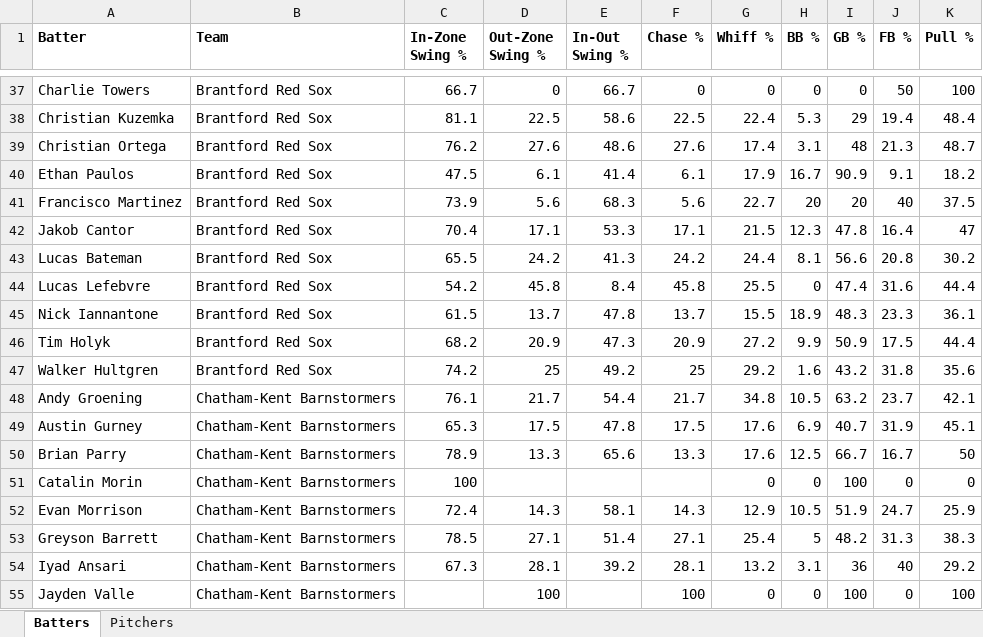
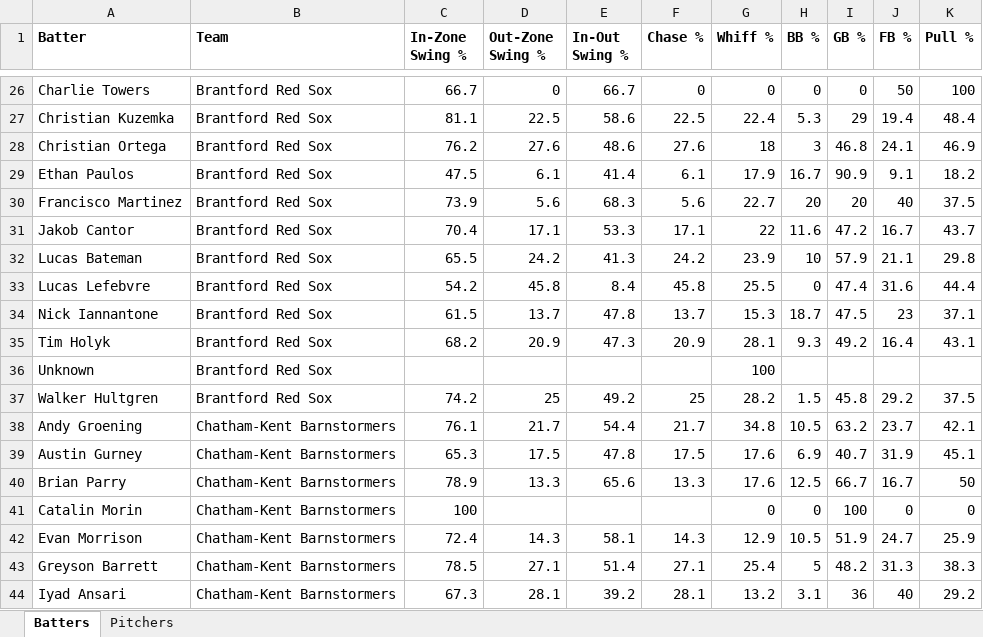
Before and after one commit to bigfishy06/data-diamond, an Excel workbook: cbl-new/data/summary2026.xlsx, sheet Batters, drawn as a sheet; only a part is shown, gaps mark what is left out; the shorter side is filled out with more unchanged rows; values as stored, in another font and other column widths than the file's, no borders; table styles not drawn; addresses are those after the commit; the diff covers the shown part only; the diff names each change by its address in the sheet, - before the commit and + after, or states it on an @@ line.

```diff
--- a/cbl-new/data/summary2026.xlsx (sheet Batters)
+++ b/cbl-new/data/summary2026.xlsx (sheet Batters)
-G28 (Whiff %): 17.4
+G28 (Whiff %): 18
-H28 (BB %): 3.1
+H28 (BB %): 3
-I28 (GB %): 48
+I28 (GB %): 46.8
-J28 (FB %): 21.3
+J28 (FB %): 24.1
-K28 (Pull %): 48.7
+K28 (Pull %): 46.9
-G31 (Whiff %): 21.5
+G31 (Whiff %): 22
-H31 (BB %): 12.3
+H31 (BB %): 11.6
-I31 (GB %): 47.8
+I31 (GB %): 47.2
-J31 (FB %): 16.4
+J31 (FB %): 16.7
-K31 (Pull %): 47
+K31 (Pull %): 43.7
-G32 (Whiff %): 24.4
+G32 (Whiff %): 23.9
-H32 (BB %): 8.1
+H32 (BB %): 10
-I32 (GB %): 56.6
+I32 (GB %): 57.9
-J32 (FB %): 20.8
+J32 (FB %): 21.1
-K32 (Pull %): 30.2
+K32 (Pull %): 29.8
-G34 (Whiff %): 15.5
+G34 (Whiff %): 15.3
-H34 (BB %): 18.9
+H34 (BB %): 18.7
-I34 (GB %): 48.3
+I34 (GB %): 47.5
-J34 (FB %): 23.3
+J34 (FB %): 23
-K34 (Pull %): 36.1
+K34 (Pull %): 37.1
-G35 (Whiff %): 27.2
+G35 (Whiff %): 28.1
-H35 (BB %): 9.9
+H35 (BB %): 9.3
-I35 (GB %): 50.9
+I35 (GB %): 49.2
-J35 (FB %): 17.5
+J35 (FB %): 16.4
-K35 (Pull %): 44.4
+K35 (Pull %): 43.1
+row 36: Unknown | Brantford Red Sox |  |  |  |  | 100
-G37 (Whiff %): 29.2
+G37 (Whiff %): 28.2
-H37 (BB %): 1.6
+H37 (BB %): 1.5
-I37 (GB %): 43.2
+I37 (GB %): 45.8
-J37 (FB %): 31.8
+J37 (FB %): 29.2
-K37 (Pull %): 35.6
+K37 (Pull %): 37.5
```
Also changed, not shown: 2 added rows, 14 removed rows and 19 edited cells elsewhere in this sheet, sheet Pitchers, 7 other files.
